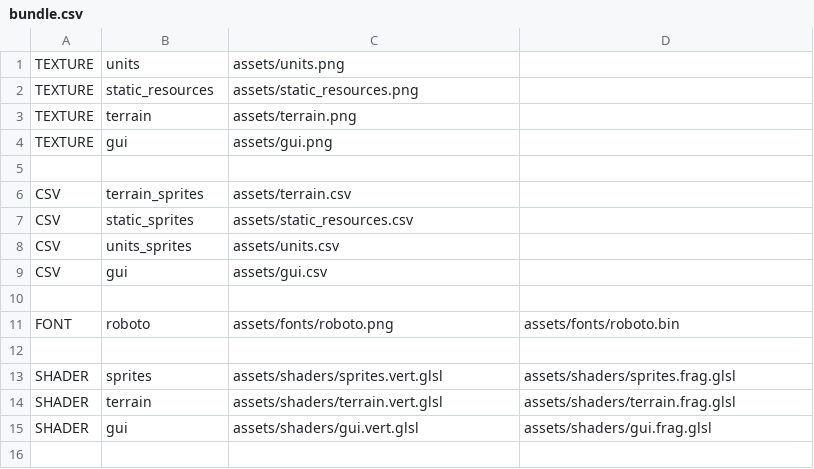
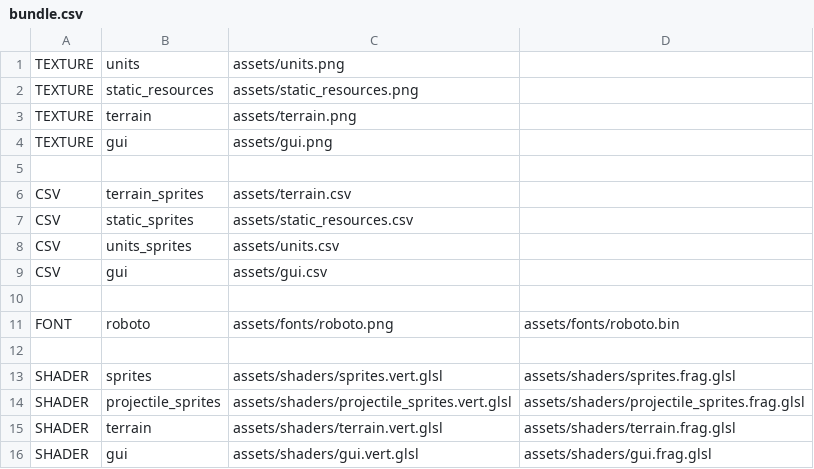
Before and after one commit to gabdube/rust-web-game, a CSV file: build/assets/bundle.csv, drawn as a sheet.

Commit message:
projectile sprites rendering wip

```diff
--- a/build/assets/bundle.csv
+++ b/build/assets/bundle.csv
@@ -13,2 +13,3 @@ FONT;roboto;assets/fonts/roboto.png;assets/fonts/roboto.bin;
 SHADER;sprites;assets/shaders/sprites.vert.glsl;assets/shaders/sprites.frag.glsl;
+SHADER;projectile_sprites;assets/shaders/projectile_sprites.vert.glsl;assets/shaders/projectile_sprites.frag.glsl;
 SHADER;terrain;assets/shaders/terrain.vert.glsl;assets/shaders/terrain.frag.glsl;
```
Also changed, not shown: 5 other files.
